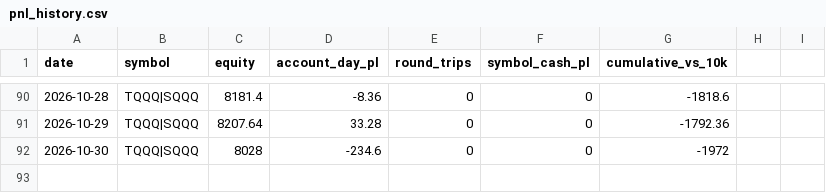
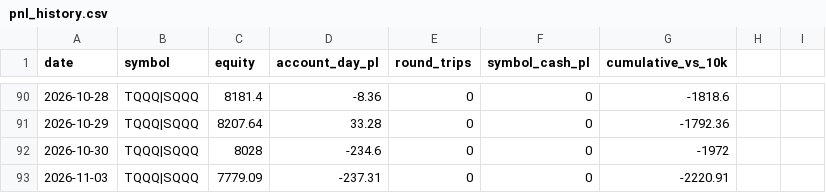
Before and after one commit to akhilpv2008/intc-vwap-trader, a CSV file: pnl_history.csv, drawn as a sheet; only a part is shown, gaps mark what is left out.

Commit message:
record: 2026-11-03

```diff
--- a/pnl_history.csv
+++ b/pnl_history.csv
@@ -92 +92,2 @@ date,symbol,equity,account_day_pl,round_trips,symbol_cash_pl,cumulative_vs_10k
 2026-10-30,TQQQ|SQQQ,8028,-234.6,0,0,-1972
+2026-11-03,TQQQ|SQQQ,7779.09,-237.31,0,0,-2220.91
```
